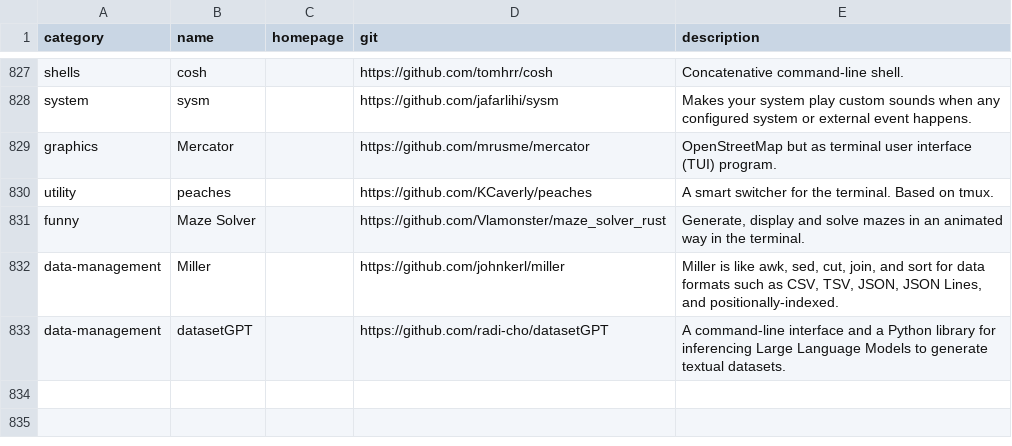
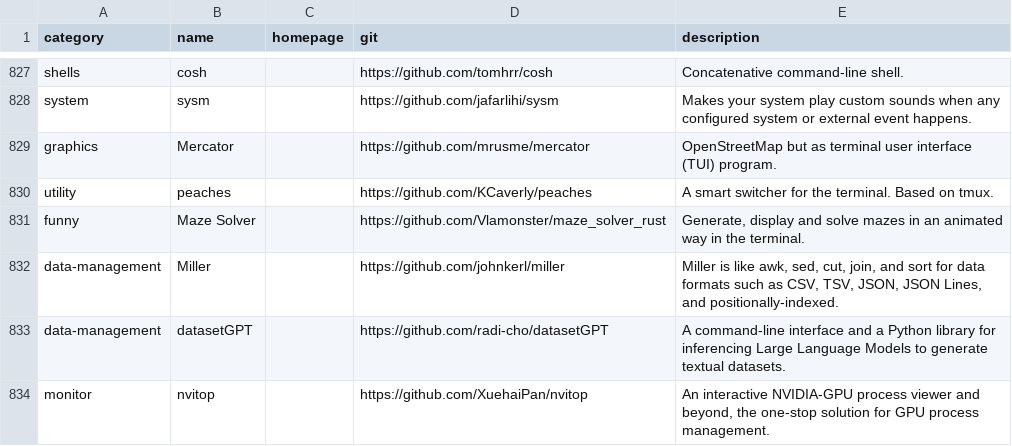
Before and after one commit to toolleeo/cli-apps, a CSV file: data/apps.csv, drawn as a sheet; only a part is shown, gaps mark what is left out; the diff names each change by its address in the sheet, - before the commit and + after, or states it on an @@ line.

Commit message:
Add: nvitop

```diff
--- a/data/apps.csv
+++ b/data/apps.csv
+row 834: monitor | nvitop |  | https://github.com/XuehaiPan/nvitop | An interactive NVIDIA-GPU process viewer and beyond, the one-stop solution for GPU process management.
```
Also changed, not shown: 1 other file.
